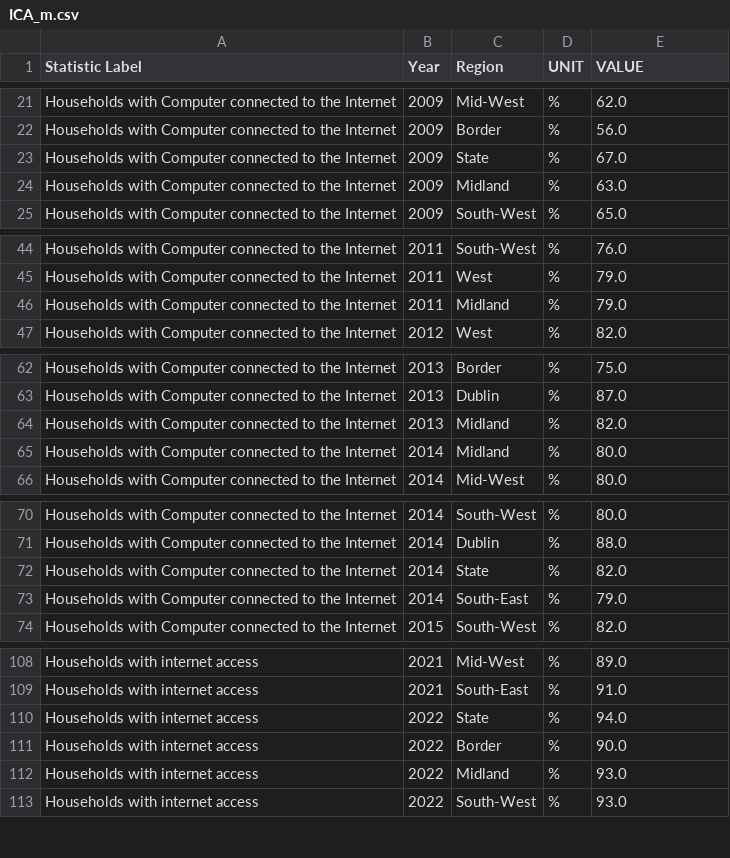
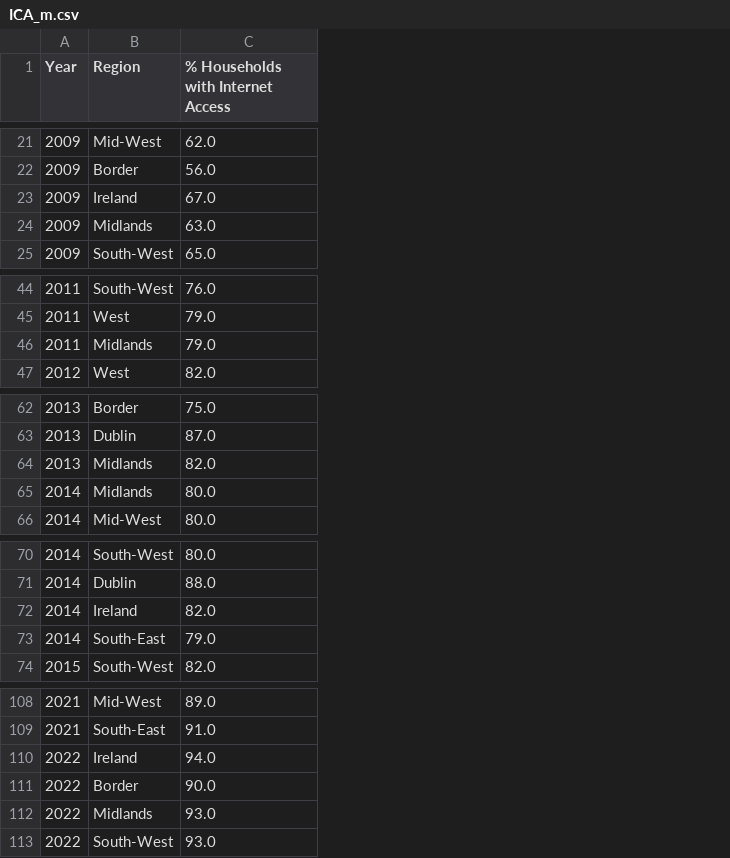
Before and after one commit to Natidhcp/MSc_DA, a CSV file: ICA_m.csv, drawn as a sheet; only a part is shown, gaps mark what is left out; removed rows and columns are numbered as before the commit, all else as after; the diff covers the shown part only; the diff names each change by its address in the sheet, - before the commit and + after, or states it on an @@ line.

```diff
--- a/ICA_m.csv
+++ b/ICA_m.csv
-column A (Statistic Label), rows 21-25: all Households with Computer connected to the Internet; rows 44-47: all Households with Computer connected to the Internet; rows 62-66: all Households with Computer connected to the Internet; rows 70-74: all Households with Computer connected to the Internet; rows 108-113: all Households with internet access
-column D (UNIT), rows 21-25: all %; rows 44-47: all %; rows 62-66: all %; rows 70-74: all %; rows 108-113: all %
-C1: VALUE
+C1: % Households with Internet Access
-B23 (Region): State
+B23 (Region): Ireland
-B24 (Region): Midland
+B24 (Region): Midlands
-B46 (Region): Midland
+B46 (Region): Midlands
-B64:B65 (Region): Midland
+B64:B65 (Region): Midlands
-B72 (Region): State
+B72 (Region): Ireland
-B110 (Region): State
+B110 (Region): Ireland
-B112 (Region): Midland
+B112 (Region): Midlands
```
Also changed, not shown: 18 edited cells elsewhere in this file, F2002_c.csv, ICA_c.csv, 9 other files.
